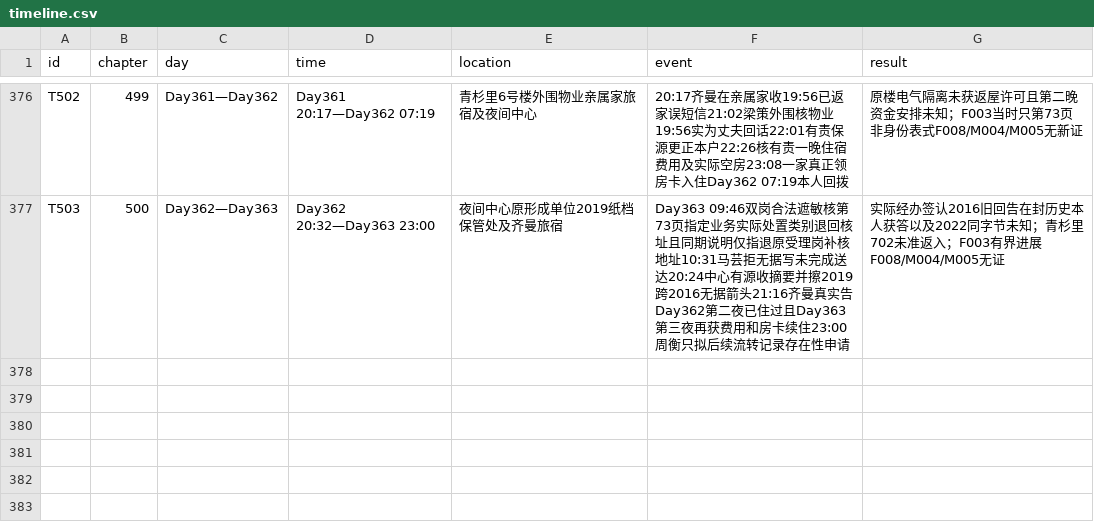
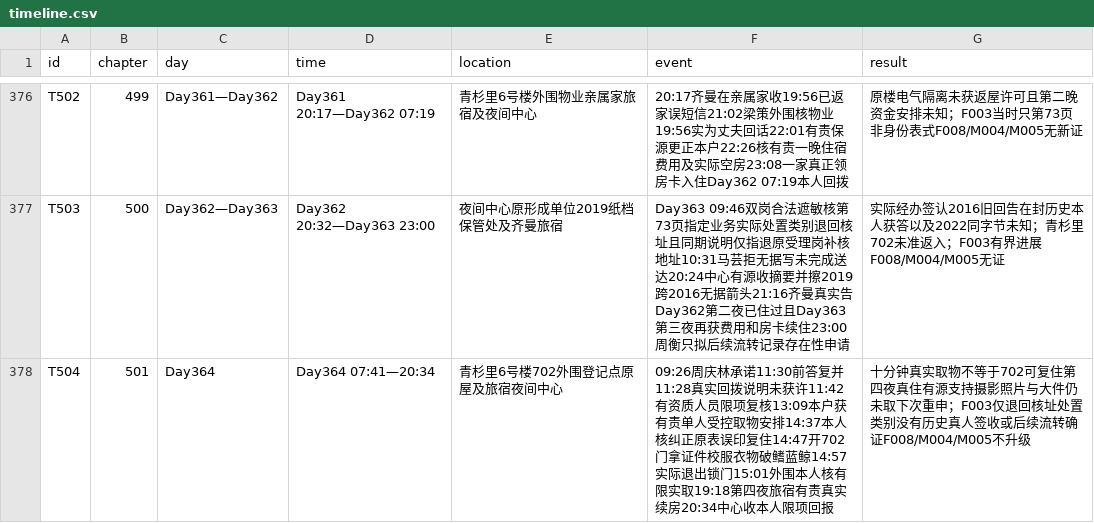
Before and after one commit to GcMin/fanqie-novel, a CSV file: memory/timeline.csv, drawn as a sheet; only a part is shown, gaps mark what is left out.

Commit message:
audit: review, fix, QA and stage chapter 501 for exact CI gate

```diff
--- a/memory/timeline.csv
+++ b/memory/timeline.csv
@@ -377 +377,2 @@ T502,499,Day361—Day362,Day361 20:17—Day362 07:19,青杉里6号楼外围物
 T503,500,Day362—Day363,Day362 20:32—Day363 23:00,夜间中心原形成单位2019纸档保管处及齐曼旅宿,Day363 09:46双岗合法遮敏核第73页指定业务实际处置类别退回核址且同期说明仅指退原受理岗补核地址10:31马芸拒无据写未完成送达20:24中心有源收摘要并擦2019跨2016无据箭头21:16齐曼真实告Day362第二夜已住过且Day363第三夜再获费用和房卡续住23:00周衡只拟后续流转记录存在性申请,实际经办签认2016旧回告在封历史本人获答以及2022同字节未知；青杉里702未准返入；F003有界进展F008/M004/M005无证
+T504,501,Day364,Day364 07:41—20:34,青杉里6号楼702外围登记点原屋及旅宿夜间中心,09:26周庆林承诺11:30前答复并11:28真实回拨说明未获许11:42有资质人员限项复核13:09本户获有责单人受控取物安排14:37本人核纠正原表误印复住14:47开702门拿证件校服衣物破鳍蓝鲸14:57实际退出锁门15:01外围本人核有限实取19:18第四夜旅宿有责真实续房20:34中心收本人限项回报,十分钟真实取物不等于702可复住第四夜真住有源支持摄影照片与大件仍未取下次重申；F003仅退回核址处置类别没有历史真人签收或后续流转确证F008/M004/M005不升级
```
Also changed, not shown: memory/foreshadowing.csv, plans/chapter_plan.csv, 13 other files.
